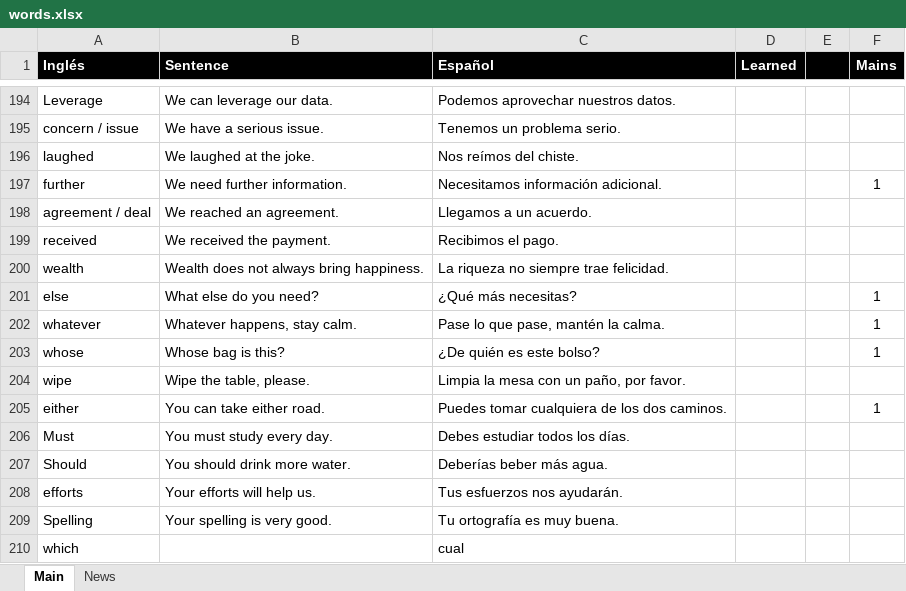
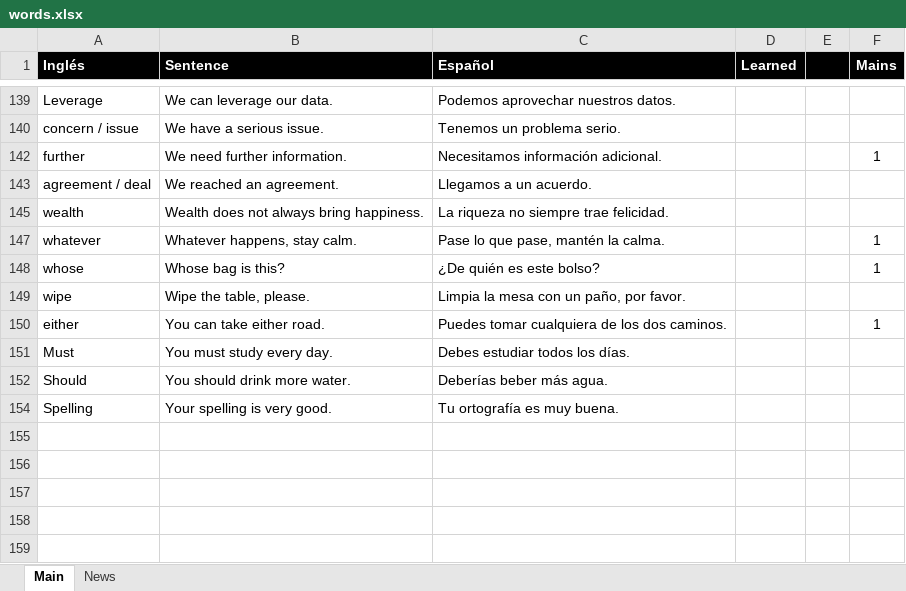
Before and after one commit to josebrx99/python, an Excel workbook: english/words.xlsx, sheet Main, drawn as a sheet; only a part is shown, gaps mark what is left out; values as stored, in another font and other column widths than the file's, no borders; the diff covers the shown part only; the diff names each change by its address in the sheet, - before the commit and + after, or states it on an @@ line.

```diff
--- a/english/words.xlsx (sheet Main)
+++ b/english/words.xlsx (sheet Main)
-row 196: laughed | We laughed at the joke. | Nos reímos del chiste.
-row 199: received | We received the payment. | Recibimos el pago.
-row 201: else | What else do you need? | ¿Qué más necesitas? |  |  | 1
-row 208: efforts | Your efforts will help us. | Tus esfuerzos nos ayudarán.
-row 210: which |  | cual
```
Also changed, not shown: 133 removed rows elsewhere in this sheet, sheet News, hidden cells, 2 other files.
